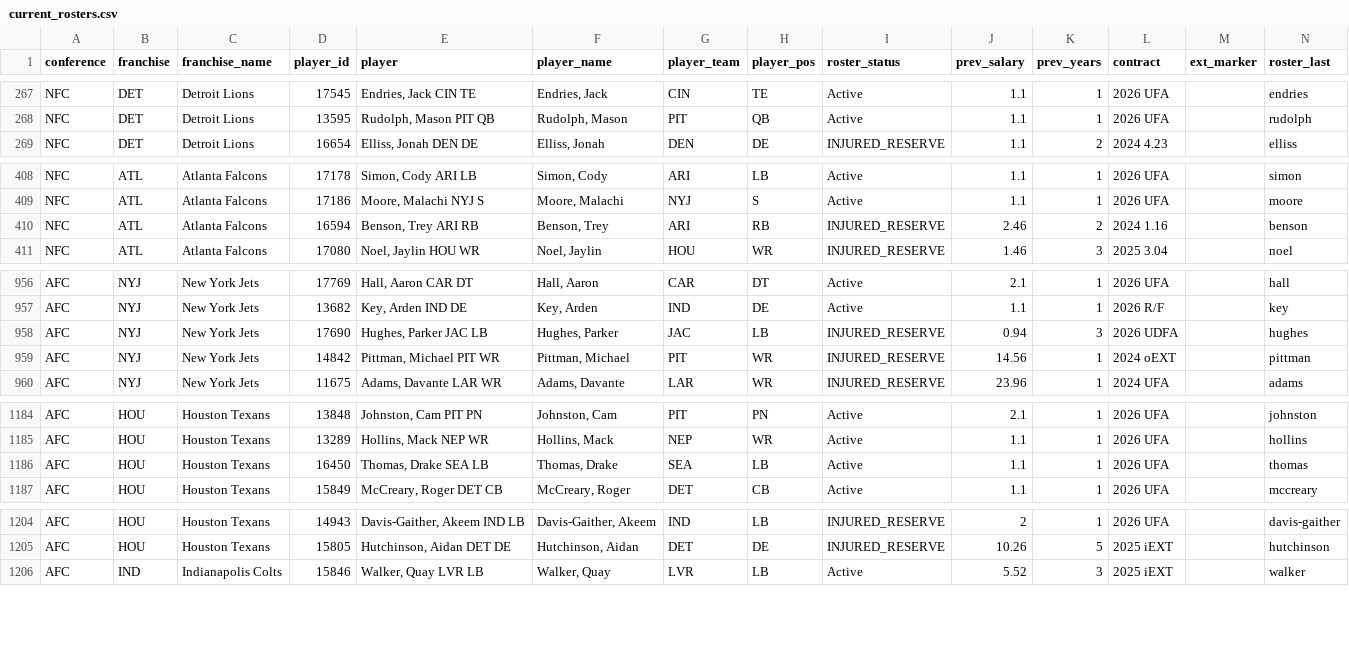
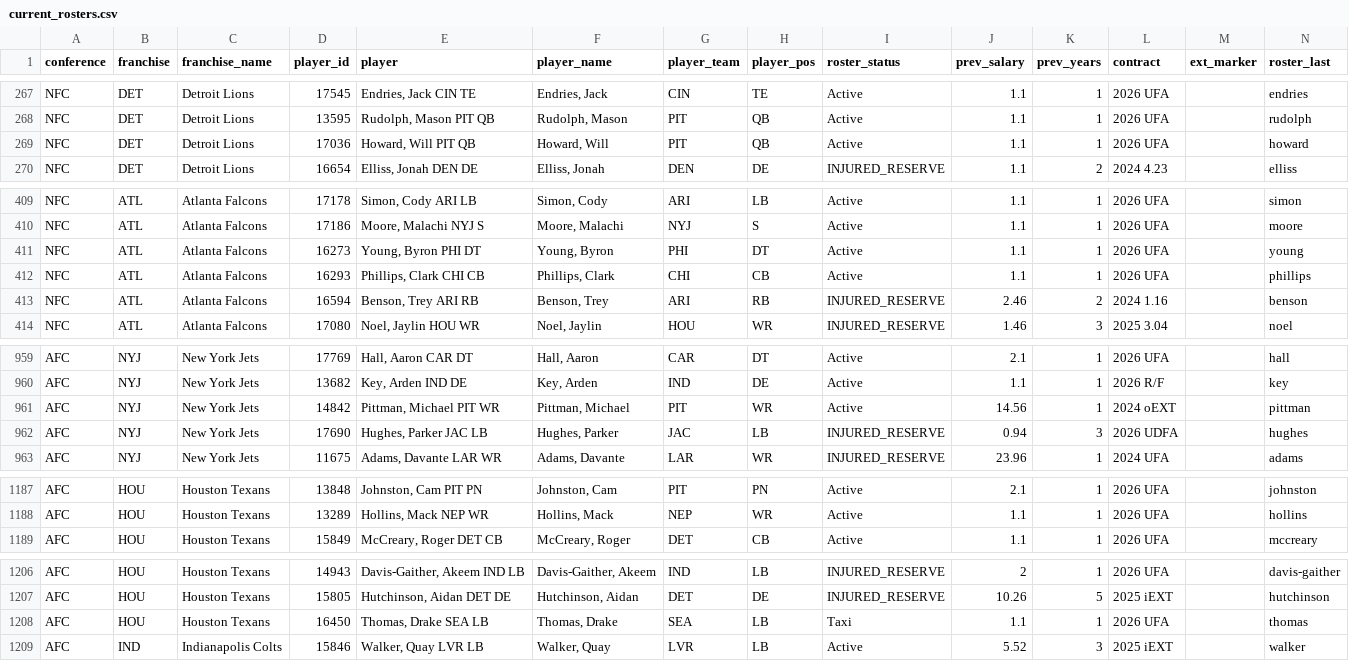
Before and after one commit to TheMathNinja/ADL-GM-Dashboard, a CSV file: data/current_rosters.csv, drawn as a sheet; only a part is shown, gaps mark what is left out; removed rows and columns are numbered as before the commit, all else as after; the diff names each change by its address in the sheet, - before the commit and + after, or states it on an @@ line.

```diff
--- a/data/current_rosters.csv
+++ b/data/current_rosters.csv
+row 269: NFC | DET | Detroit Lions | 17036 | Howard, Will PIT QB | Howard, Will | PIT | QB | Active | 1.1 | 1 | 2026 UFA |  | howard
+row 411: NFC | ATL | Atlanta Falcons | 16273 | Young, Byron PHI DT | Young, Byron | PHI | DT | Active | 1.1 | 1 | 2026 UFA |  | young
+row 412: NFC | ATL | Atlanta Falcons | 16293 | Phillips, Clark CHI CB | Phillips, Clark | CHI | CB | Active | 1.1 | 1 | 2026 UFA |  | phillips
+row 961: AFC | NYJ | New York Jets | 14842 | Pittman, Michael PIT WR | Pittman, Michael | PIT | WR | Active | 14.56 | 1 | 2024 oEXT |  | pittman
-row 959: AFC | NYJ | New York Jets | 14842 | Pittman, Michael PIT WR | Pittman, Michael | PIT | WR | INJURED_RESERVE | 14.56 | 1 | 2024 oEXT |  | pittman
-row 1186: AFC | HOU | Houston Texans | 16450 | Thomas, Drake SEA LB | Thomas, Drake | SEA | LB | Active | 1.1 | 1 | 2026 UFA |  | thomas
+row 1208: AFC | HOU | Houston Texans | 16450 | Thomas, Drake SEA LB | Thomas, Drake | SEA | LB | Taxi | 1.1 | 1 | 2026 UFA |  | thomas
```
Also changed, not shown: 11 other files.
